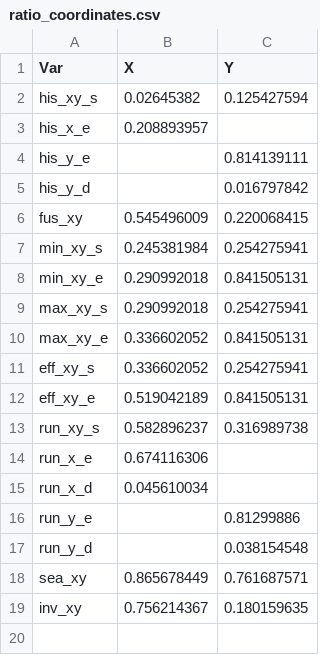
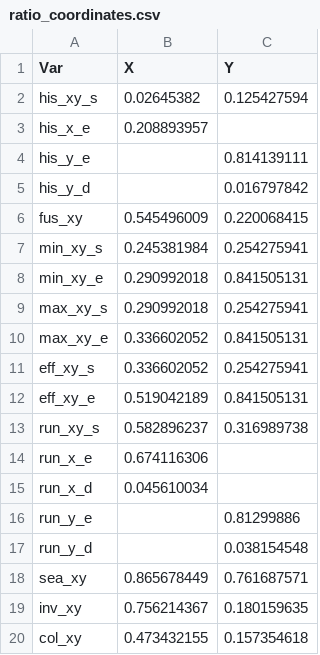
Before and after one commit to 13241/Ymage, a CSV file: ratio_coordinates.csv, drawn as a sheet; the diff names each change by its address in the sheet, - before the commit and + after, or states it on an @@ line.

```diff
--- a/ratio_coordinates.csv
+++ b/ratio_coordinates.csv
+row 20: col_xy | 0.473432155 | 0.157354618
```
Also changed, not shown: runes.csv, 2 other files.
